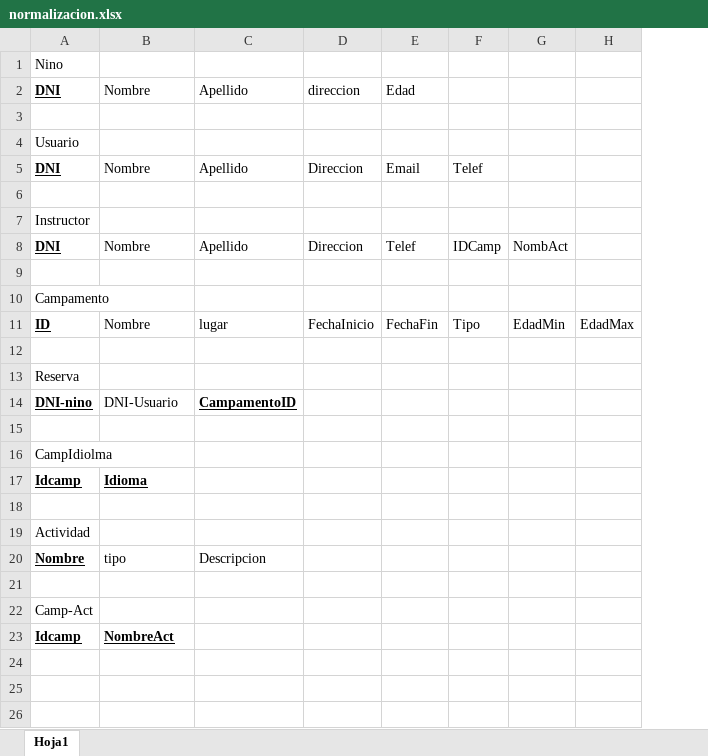
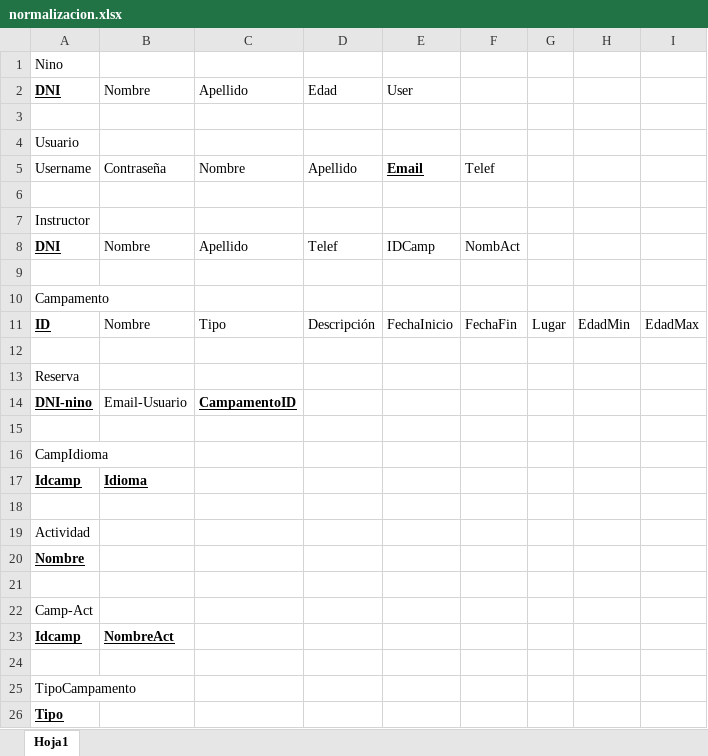
Before and after one commit to chris-crespo/final-db, an Excel workbook: normalizacion.xlsx, sheet Hoja1, drawn as a sheet; values as stored, in another font and other column widths than the file's, no borders; removed rows and columns are numbered as before the commit, all else as after; the diff names each change by its address in the sheet, - before the commit and + after, or states it on an @@ line.

```diff
--- a/normalizacion.xlsx (sheet Hoja1)
+++ b/normalizacion.xlsx (sheet Hoja1)
-column D, row 2: direccion; rows 8-11: Direccion |  |  | FechaInicio
+column D, row 2: Edad; rows 8-11: Telef |  |  | Descripción
+column E, row 2: User; rows 8-11: IDCamp |  |  | FechaInicio
-column F, rows 8-11: IDCamp |  |  | Tipo
+column G, row 11: Lugar
-F2: Edad
+F2: (empty)
-row 5: DNI | Nombre | Apellido | Direccion | Email | Telef
+row 5: Username | Contraseña | Nombre | Apellido | Email | Telef
-F8: Telef
+F8: NombAct
-H8: NombAct
+H8: (empty)
-C11: lugar
+C11: Tipo
-B14: DNI-Usuario
+B14: Email-Usuario
-A16: CampIdiolma
+A16: CampIdioma
-B20: tipo
+B20: (empty)
-C20: Descripcion
+C20: (empty)
+row 24: (empty)
+row 25: TipoCampamento
+row 26: Tipo
```
Also changed, not shown: 1 other file.
